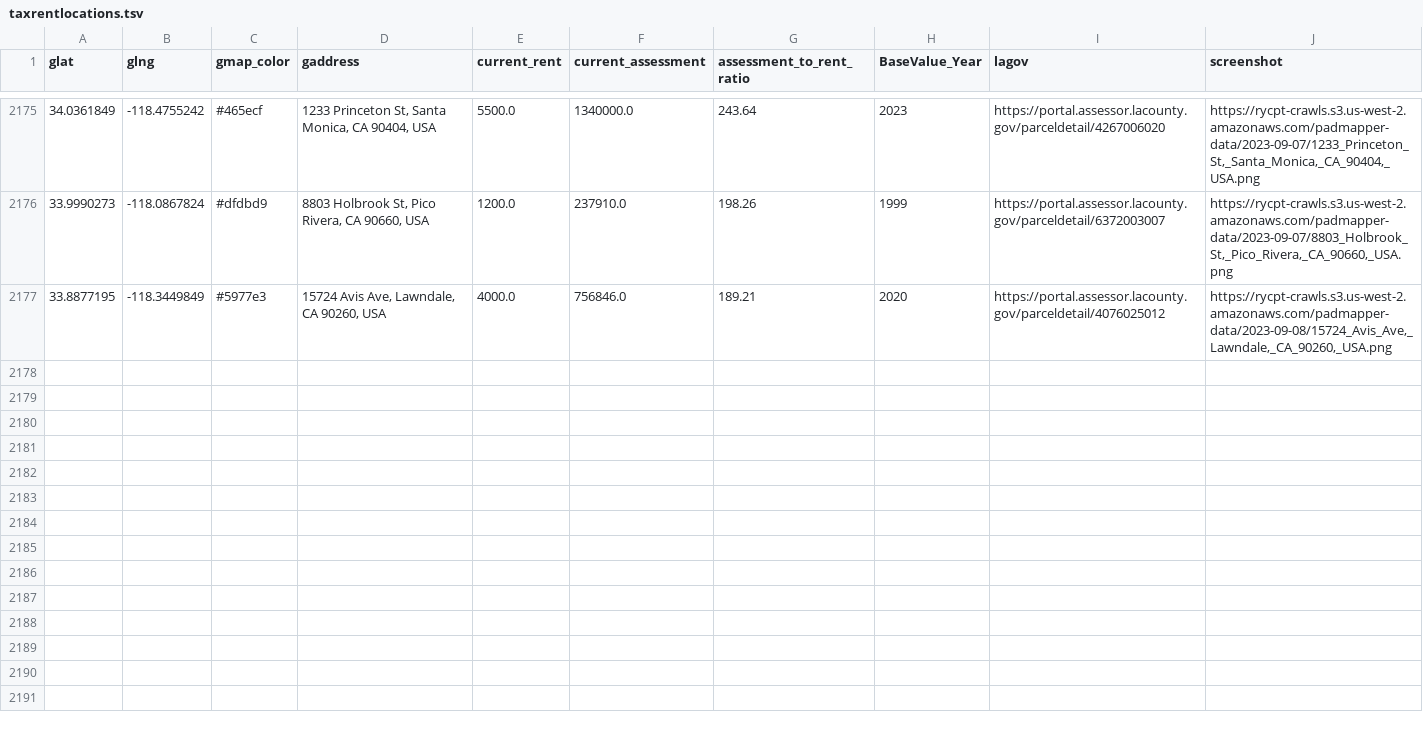
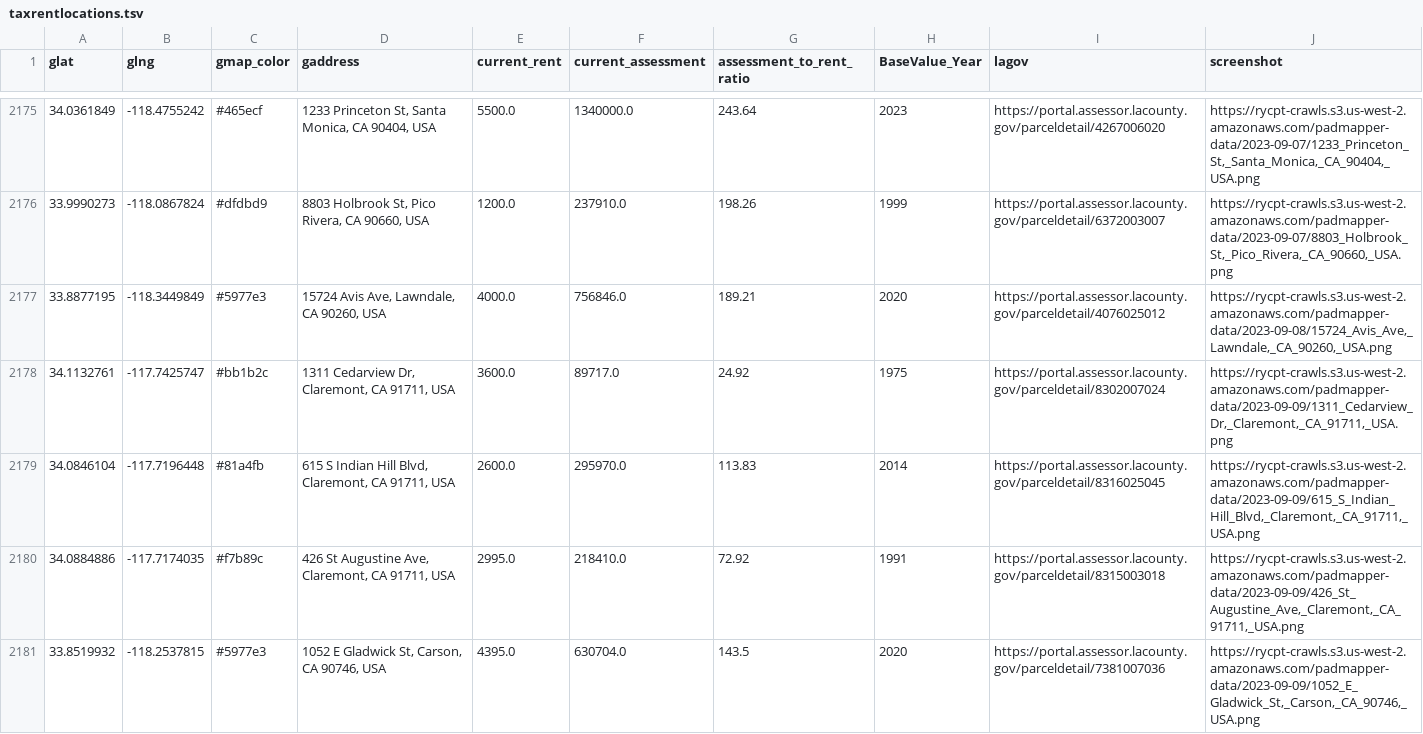
Before and after one commit to rcompton/ryancompton.net, a TSV file: assets/taxrentlocations.tsv, drawn as a sheet; only a part is shown, gaps mark what is left out; the diff names each change by its address in the sheet, - before the commit and + after, or states it on an @@ line.

```diff
--- a/assets/taxrentlocations.tsv
+++ b/assets/taxrentlocations.tsv
+row 2178: 34.1132761 | -117.7425747 | #bb1b2c | 1311 Cedarview Dr, Claremont, CA 91711, USA | 3600.0 | 89717.0 | 24.92 | 1975 | https://portal.assessor.lacounty.gov/parceldetail/8302007024 | https://rycpt-crawls.s3.us-west-2.amazonaws.com/padmapper-data/2023-09-09/1311_Cedarview_Dr,_Claremont,_CA_91711,_USA.png
+row 2179: 34.0846104 | -117.7196448 | #81a4fb | 615 S Indian Hill Blvd, Claremont, CA 91711, USA | 2600.0 | 295970.0 | 113.83 | 2014 | https://portal.assessor.lacounty.gov/parceldetail/8316025045 | https://rycpt-crawls.s3.us-west-2.amazonaws.com/padmapper-data/2023-09-09/615_S_Indian_Hill_Blvd,_Claremont,_CA_91711,_USA.png
+row 2180: 34.0884886 | -117.7174035 | #f7b89c | 426 St Augustine Ave, Claremont, CA 91711, USA | 2995.0 | 218410.0 | 72.92 | 1991 | https://portal.assessor.lacounty.gov/parceldetail/8315003018 | https://rycpt-crawls.s3.us-west-2.amazonaws.com/padmapper-data/2023-09-09/426_St_Augustine_Ave,_Claremont,_CA_91711,_USA.png
+row 2181: 33.8519932 | -118.2537815 | #5977e3 | 1052 E Gladwick St, Carson, CA 90746, USA | 4395.0 | 630704.0 | 143.5 | 2020 | https://portal.assessor.lacounty.gov/parceldetail/7381007036 | https://rycpt-crawls.s3.us-west-2.amazonaws.com/padmapper-data/2023-09-09/1052_E_Gladwick_St,_Carson,_CA_90746,_USA.png
```
Also changed, not shown: 2 other files.
